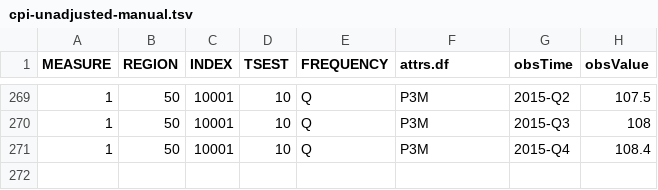
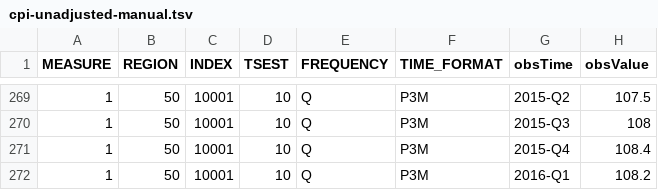
Before and after one commit to HughParsonage/grattan, a TSV file: data-raw/cpi-unadjusted-manual.tsv, drawn as a sheet; only a part is shown, gaps mark what is left out; the diff names each change by its address in the sheet, - before the commit and + after, or states it on an @@ line.

```diff
--- a/data-raw/cpi-unadjusted-manual.tsv
+++ b/data-raw/cpi-unadjusted-manual.tsv
-F1: attrs.df
+F1: TIME_FORMAT
+row 272: 1 | 50 | 10001 | 10 | Q | P3M | 2016-Q1 | 108.2
```
Also changed, not shown: data-raw/cpi-seasonally-adjusted-manual.tsv, data-raw/cpi-trimmed-mean-manual.tsv, 2 other files.
